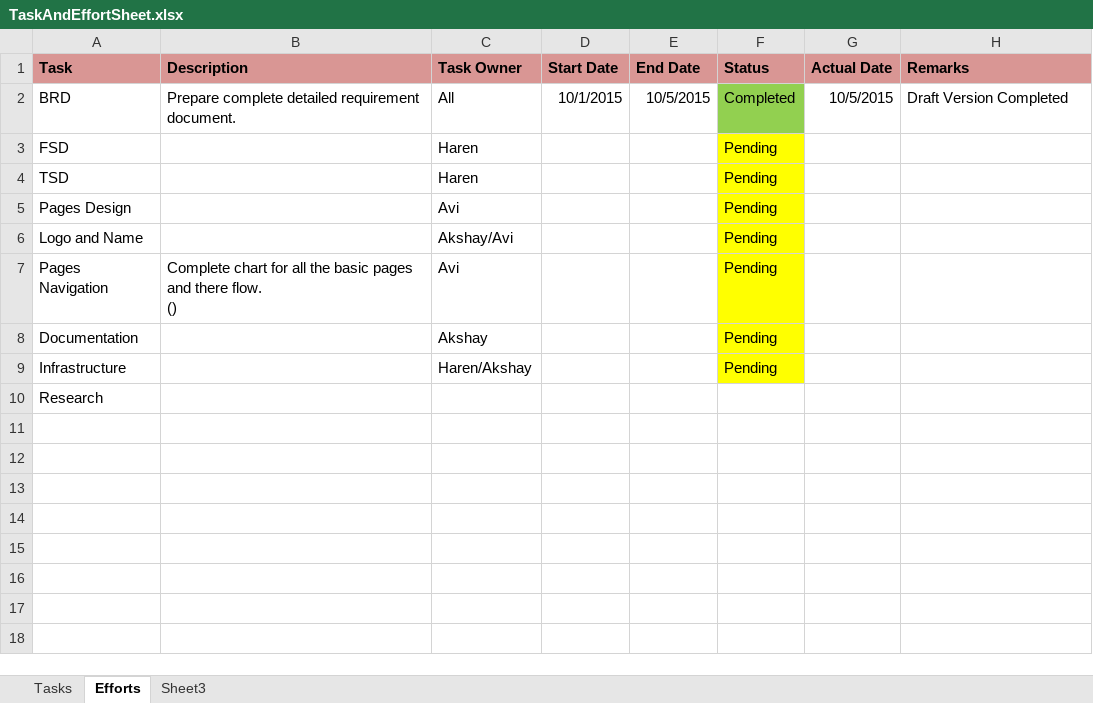
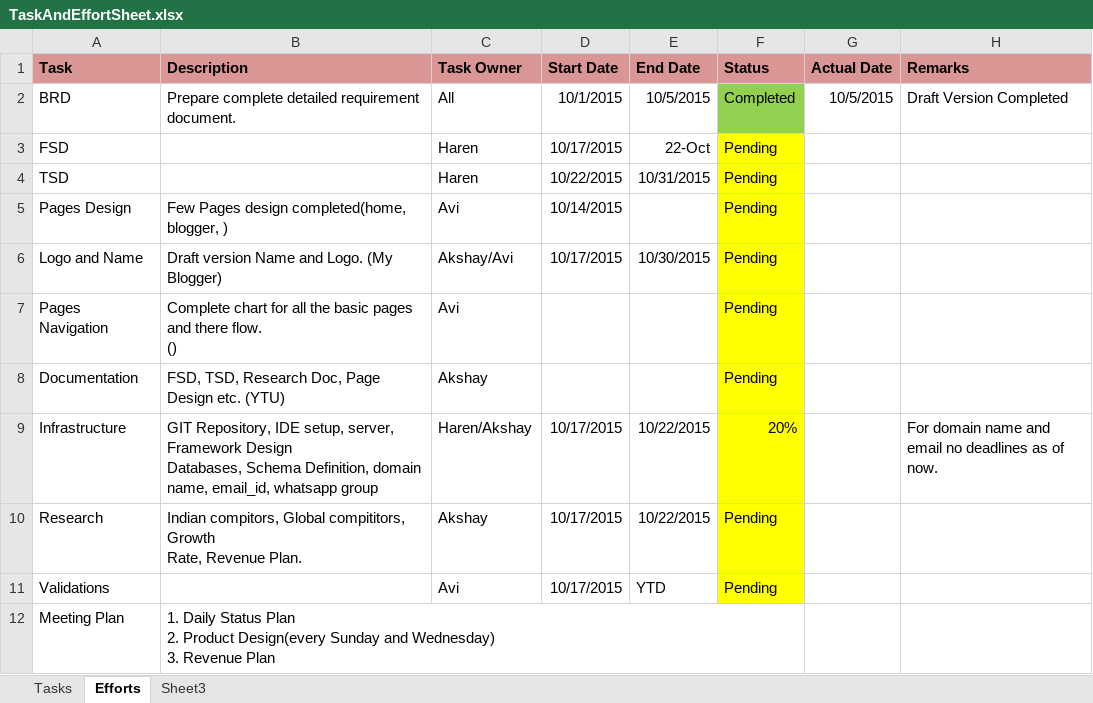
Before and after one commit to ideatorindia/BlogProductData, an Excel workbook: PoliciesAndDetails/TaskAndEffortSheet.xlsx, sheet Efforts, drawn as a sheet; values as stored, in another font and other column widths than the file's, no borders; ↵ is a line break in a cell; the diff names each change by its address in the sheet, - before the commit and + after, or states it on an @@ line.

Commit message:
First Status Meeting Update

```diff
--- a/PoliciesAndDetails/TaskAndEffortSheet.xlsx (sheet Efforts)
+++ b/PoliciesAndDetails/TaskAndEffortSheet.xlsx (sheet Efforts)
-D3 (Start Date): (empty)
+D3 (Start Date): 10/17/2015
-E3 (End Date): (empty)
+E3 (End Date): 22-Oct
-D4 (Start Date): (empty)
+D4 (Start Date): 10/22/2015
-E4 (End Date): (empty)
+E4 (End Date): 10/31/2015
-B5 (Description): (empty)
+B5 (Description): Few Pages design completed(home, blogger, )
-D5 (Start Date): (empty)
+D5 (Start Date): 10/14/2015
-B6 (Description): (empty)
+B6 (Description): Draft version Name and Logo. (My Blogger)
-D6 (Start Date): (empty)
+D6 (Start Date): 10/17/2015
-E6 (End Date): (empty)
+E6 (End Date): 10/30/2015
-B8 (Description): (empty)
+B8 (Description): FSD, TSD, Research Doc, Page Design etc. (YTU)
-B9 (Description): (empty)
+B9 (Description): GIT Repository, IDE setup, server, Framework Design ↵ Databases, Schema Definition, domain name, email_id, whatsapp group
-D9:D10 (Start Date): (empty)
+D9:D10 (Start Date): 10/17/2015
-E9:E10 (End Date): (empty)
+E9:E10 (End Date): 10/22/2015
-F9 (Status): Pending
+F9 (Status): 20%
-H9 (Remarks): (empty)
+H9 (Remarks): For domain name and ↵ email no deadlines as of now.
-B10 (Description): (empty)
+B10 (Description): Indian compitors, Global compititors, Growth ↵ Rate, Revenue Plan.
-C10 (Task Owner): (empty)
+C10 (Task Owner): Akshay
-F10 (Status): (empty)
+F10 (Status): Pending
-F10 fill: none
+F10 fill: #FFFF00
+row 11: Validations |  | Avi | 10/17/2015 | YTD | Pending
+row 12: Meeting Plan | 1. Daily Status Plan ↵ 2. Product Design(every Sunday and Wednesday) ↵ 3. Revenue Plan
```
Also changed, not shown: sheet Tasks.
